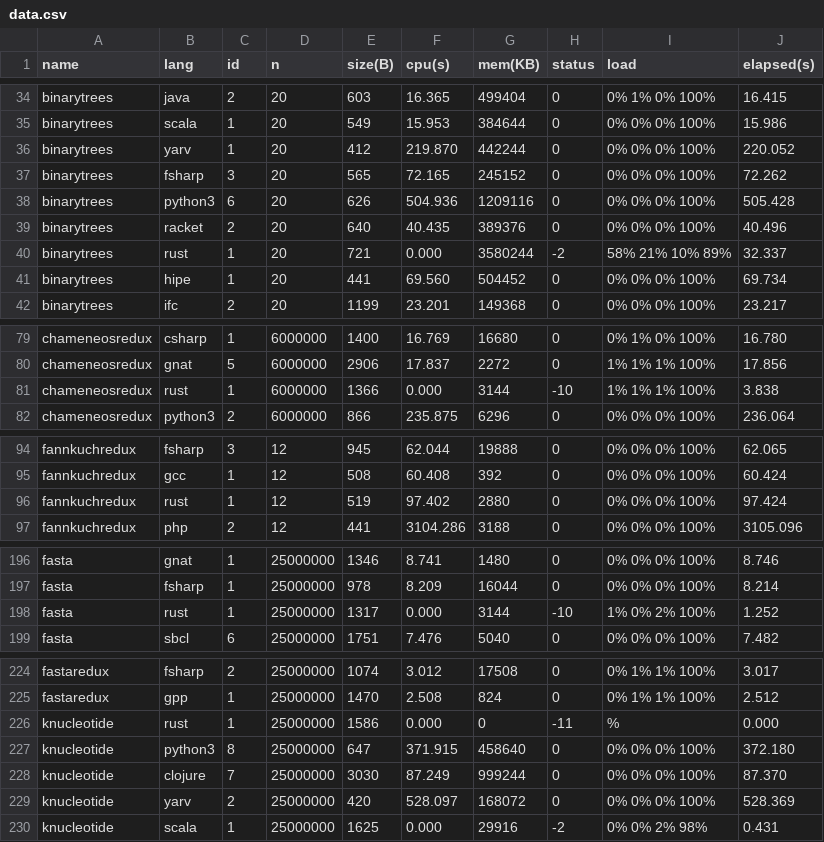
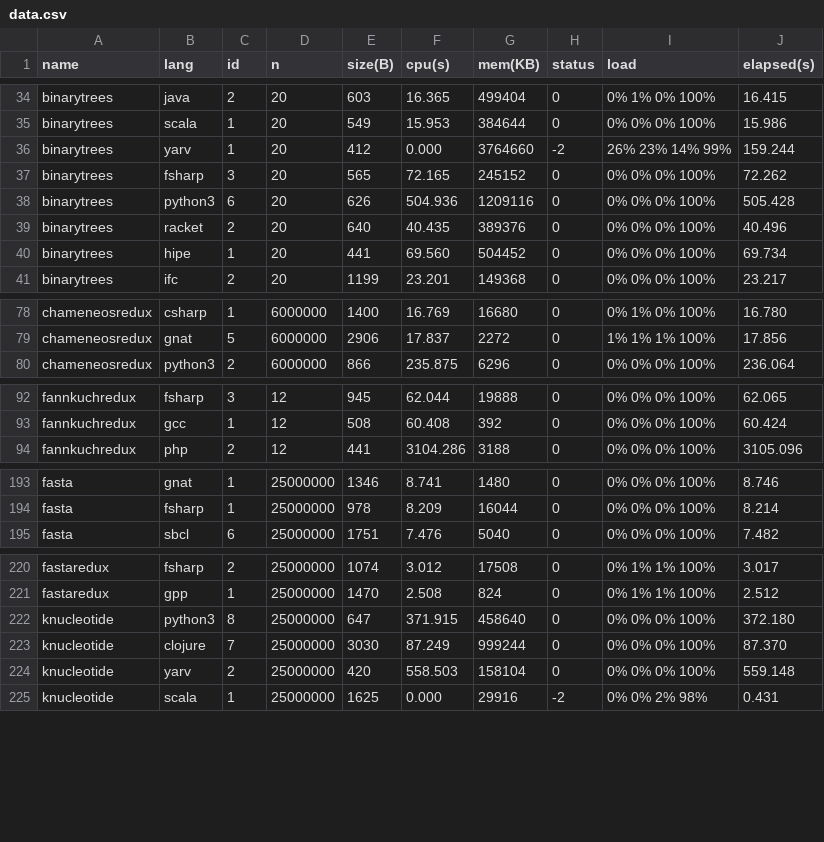
Before and after one commit to Dundee/benchmarksgame, a CSV file: website/websites/u64/data/data.csv, drawn as a sheet; only a part is shown, gaps mark what is left out; the diff covers the shown part only.

```diff
--- a/website/websites/u64/data/data.csv
+++ b/website/websites/u64/data/data.csv
@@ -35,3 +35,3 @@ binarytrees,java,2,20,603,16.365,499404,0,0% 1% 0% 100%,16.415
 binarytrees,scala,1,20,549,15.953,384644,0,0% 0% 0% 100%,15.986
-binarytrees,yarv,1,20,412,219.870,442244,0,0% 0% 0% 100%,220.052
+binarytrees,yarv,1,20,412,0.000,3764660,-2,26% 23% 14% 99%,159.244
 binarytrees,fsharp,3,20,565,72.165,245152,0,0% 0% 0% 100%,72.262
@@ -39,3 +39,2 @@ binarytrees,python3,6,20,626,504.936,1209116,0,0% 0% 0% 100%,505.428
 binarytrees,racket,2,20,640,40.435,389376,0,0% 0% 0% 100%,40.496
-binarytrees,rust,1,20,721,0.000,3580244,-2,58% 21% 10% 89%,32.337
 binarytrees,hipe,1,20,441,69.560,504452,0,0% 0% 0% 100%,69.734
@@ -80,3 +79,2 @@ chameneosredux,csharp,1,6000000,1400,16.769,16680,0,0% 1% 0% 100%,16.780
 chameneosredux,gnat,5,6000000,2906,17.837,2272,0,1% 1% 1% 100%,17.856
-chameneosredux,rust,1,6000000,1366,0.000,3144,-10,1% 1% 1% 100%,3.838
 chameneosredux,python3,2,6000000,866,235.875,6296,0,0% 0% 0% 100%,236.064
@@ -95,3 +93,2 @@ fannkuchredux,fsharp,3,12,945,62.044,19888,0,0% 0% 0% 100%,62.065
 fannkuchredux,gcc,1,12,508,60.408,392,0,0% 0% 0% 100%,60.424
-fannkuchredux,rust,1,12,519,97.402,2880,0,0% 0% 0% 100%,97.424
 fannkuchredux,php,2,12,441,3104.286,3188,0,0% 0% 0% 100%,3105.096
@@ -197,3 +194,2 @@ fasta,gnat,1,25000000,1346,8.741,1480,0,0% 0% 0% 100%,8.746
 fasta,fsharp,1,25000000,978,8.209,16044,0,0% 0% 0% 100%,8.214
-fasta,rust,1,25000000,1317,0.000,3144,-10,1% 0% 2% 100%,1.252
 fasta,sbcl,6,25000000,1751,7.476,5040,0,0% 0% 0% 100%,7.482
@@ -225,6 +221,5 @@ fastaredux,fsharp,2,25000000,1074,3.012,17508,0,0% 1% 1% 100%,3.017
 fastaredux,gpp,1,25000000,1470,2.508,824,0,0% 1% 1% 100%,2.512
-knucleotide,rust,1,25000000,1586,0.000,0,-11,%,0.000
 knucleotide,python3,8,25000000,647,371.915,458640,0,0% 0% 0% 100%,372.180
 knucleotide,clojure,7,25000000,3030,87.249,999244,0,0% 0% 0% 100%,87.370
-knucleotide,yarv,2,25000000,420,528.097,168072,0,0% 0% 0% 100%,528.369
+knucleotide,yarv,2,25000000,420,558.503,158104,0,0% 0% 0% 100%,559.148
 knucleotide,scala,1,25000000,1625,0.000,29916,-2,0% 0% 2% 98%,0.431
```
Also changed, not shown: 5 removed rows and 82 edited cells elsewhere in this file, website/websites/u64/data/ndata.csv, 31 other files.
